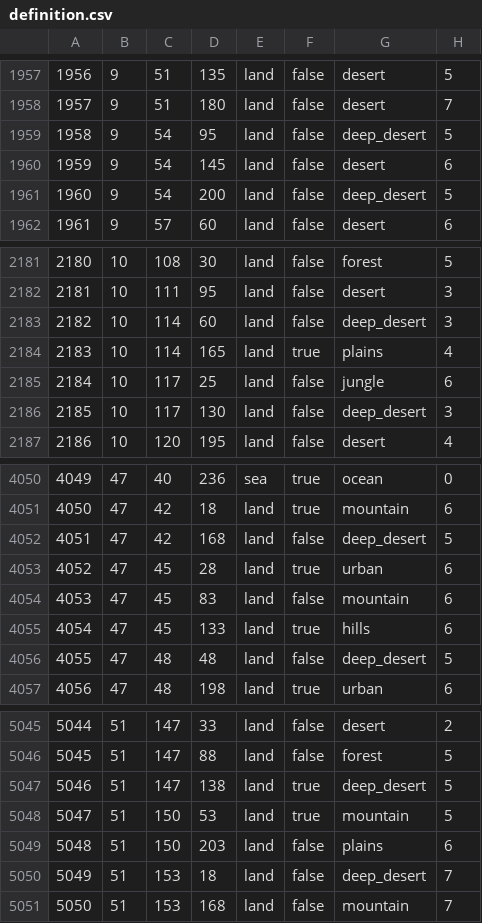
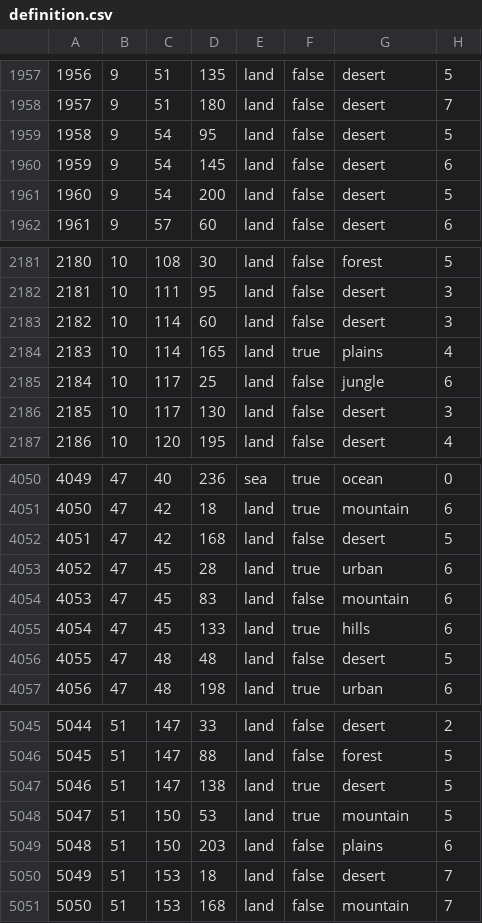
Before and after one commit to saple1337/ketizar, a CSV file: map/definition.csv, drawn as a sheet; only a part is shown, gaps mark what is left out; the diff covers the shown part only.

Commit message:
removed deep desert

```diff
--- a/map/definition.csv
+++ b/map/definition.csv
@@ -1958,5 +1958,5 @@
 1957;9;51;180;land;false;desert;7
-1958;9;54;95;land;false;deep_desert;5
+1958;9;54;95;land;false;desert;5
 1959;9;54;145;land;false;desert;6
-1960;9;54;200;land;false;deep_desert;5
+1960;9;54;200;land;false;desert;5
 1961;9;57;60;land;false;desert;6
@@ -2182,6 +2182,6 @@
 2181;10;111;95;land;false;desert;3
-2182;10;114;60;land;false;deep_desert;3
+2182;10;114;60;land;false;desert;3
 2183;10;114;165;land;true;plains;4
 2184;10;117;25;land;false;jungle;6
-2185;10;117;130;land;false;deep_desert;3
+2185;10;117;130;land;false;desert;3
 2186;10;120;195;land;false;desert;4
@@ -4051,3 +4051,3 @@
 4050;47;42;18;land;true;mountain;6
-4051;47;42;168;land;false;deep_desert;5
+4051;47;42;168;land;false;desert;5
 4052;47;45;28;land;true;urban;6
@@ -4055,3 +4055,3 @@
 4054;47;45;133;land;true;hills;6
-4055;47;48;48;land;false;deep_desert;5
+4055;47;48;48;land;false;desert;5
 4056;47;48;198;land;true;urban;6
@@ -5046,6 +5046,6 @@
 5045;51;147;88;land;false;forest;5
-5046;51;147;138;land;true;deep_desert;5
+5046;51;147;138;land;true;desert;5
 5047;51;150;53;land;true;mountain;5
 5048;51;150;203;land;false;plains;6
-5049;51;153;18;land;false;deep_desert;7
+5049;51;153;18;land;false;desert;7
 5050;51;153;168;land;false;mountain;7
```
Also changed, not shown: 75 edited cells elsewhere in this file.
